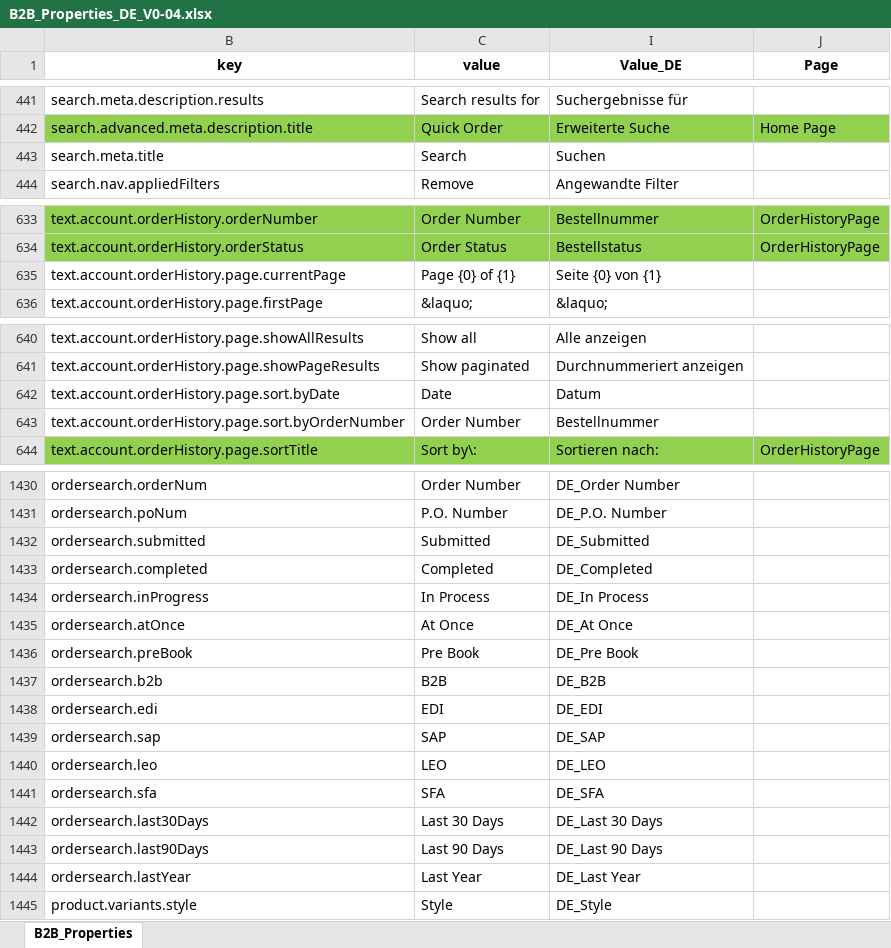
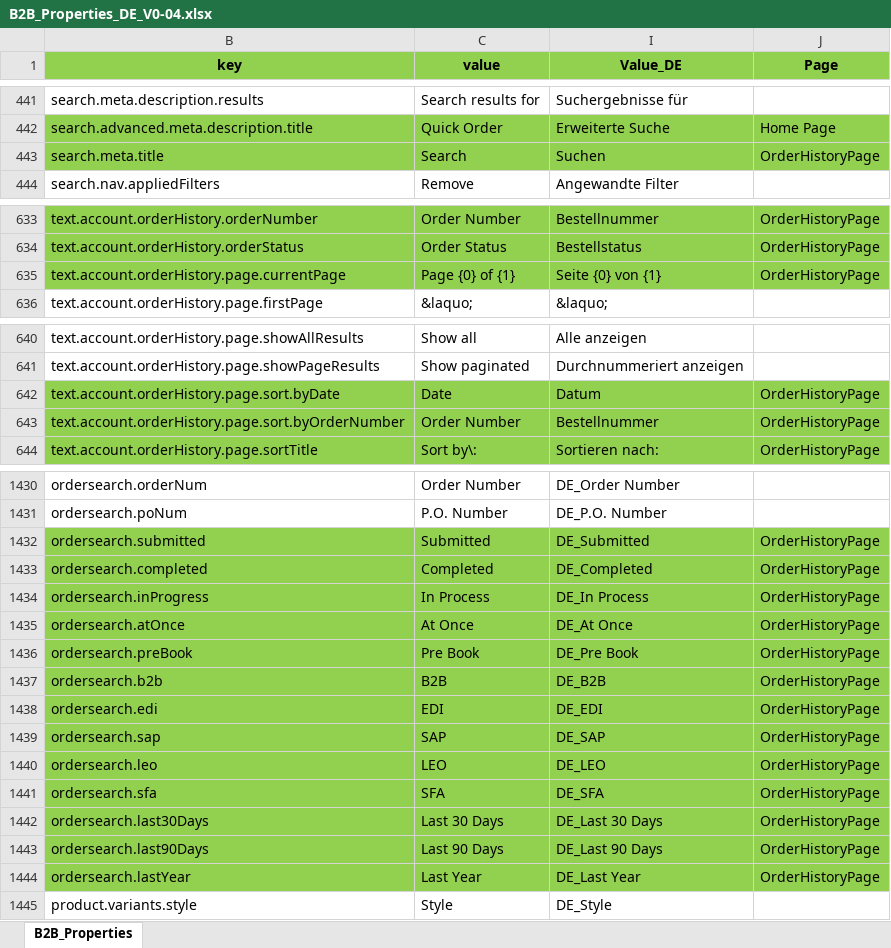
Before and after one commit to snehaagarwalcts/b2b-qa_Localization, an Excel workbook: B2B_Properties_DE_V0-04.xlsx, sheet B2B_Properties, drawn as a sheet; only a part is shown, gaps mark what is left out; values as stored, in another font and other column widths than the file's, no borders; table styles not drawn; the diff names each change by its address in the sheet, - before the commit and + after, or states it on an @@ line.

Commit message:
code update - OrderHistoryPageTest

```diff
--- a/B2B_Properties_DE_V0-04.xlsx (sheet B2B_Properties)
+++ b/B2B_Properties_DE_V0-04.xlsx (sheet B2B_Properties)
-B1:C1 fill: none
+B1:C1 fill: #92D050
-I1:J1 fill: none
+I1:J1 fill: #92D050
-B443:C443 fill: none
+B443:C443 fill: #92D050
-I443:J443 fill: none
+I443:J443 fill: #92D050
-J443 (Page): (empty)
+J443 (Page): OrderHistoryPage
-B635:C635 fill: none
+B635:C635 fill: #92D050
-I635:J635 fill: none
+I635:J635 fill: #92D050
-J635 (Page): (empty)
+J635 (Page): OrderHistoryPage
-B642:C643 fill: none
+B642:C643 fill: #92D050
-I642:J643 fill: none
+I642:J643 fill: #92D050
-J642:J643 (Page): (empty)
+J642:J643 (Page): OrderHistoryPage
-B1432:C1444 fill: none
+B1432:C1444 fill: #92D050
-I1432:J1444 fill: none
+I1432:J1444 fill: #92D050
-J1432:J1444 (Page): (empty)
+J1432:J1444 (Page): OrderHistoryPage
```
Also changed, not shown: 12 other files.
